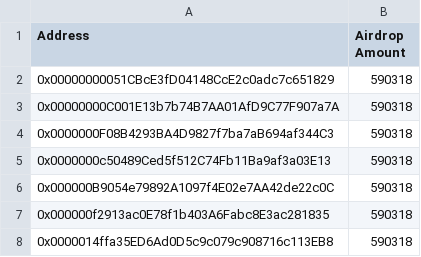
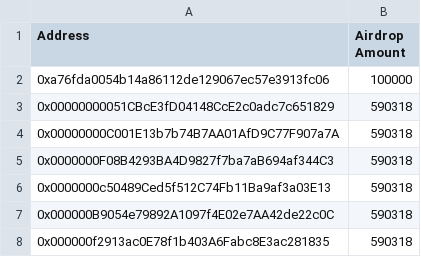
Before and after one commit to duccodedao/Gmonad-Token, a CSV file: gmonad_airdrop_final.csv, drawn as a sheet; only a part is shown; the shorter side is filled out with more unchanged rows; the diff names each change by its address in the sheet, - before the commit and + after, or states it on an @@ line.

Commit message:
Update gmonad_airdrop_final.csv

```diff
--- a/gmonad_airdrop_final.csv
+++ b/gmonad_airdrop_final.csv
+row 2: 0xa76fda0054b14a86112de129067ec57e3913fc06 | 100000
```
